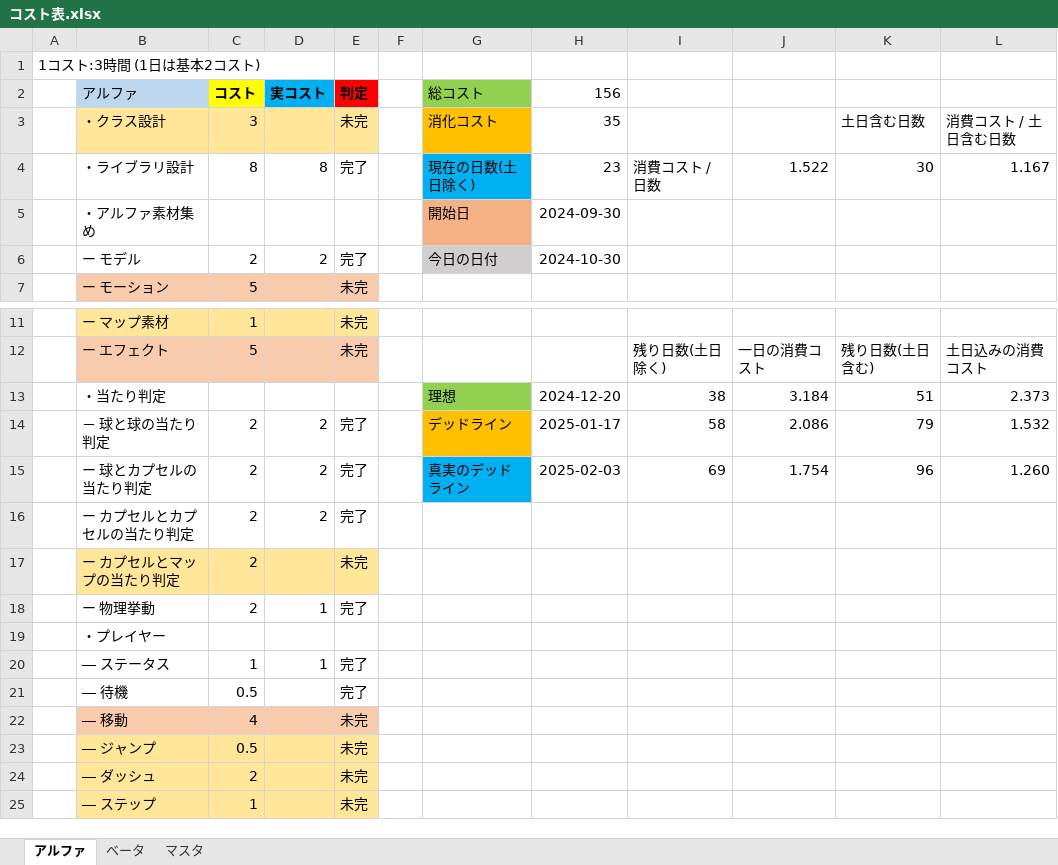
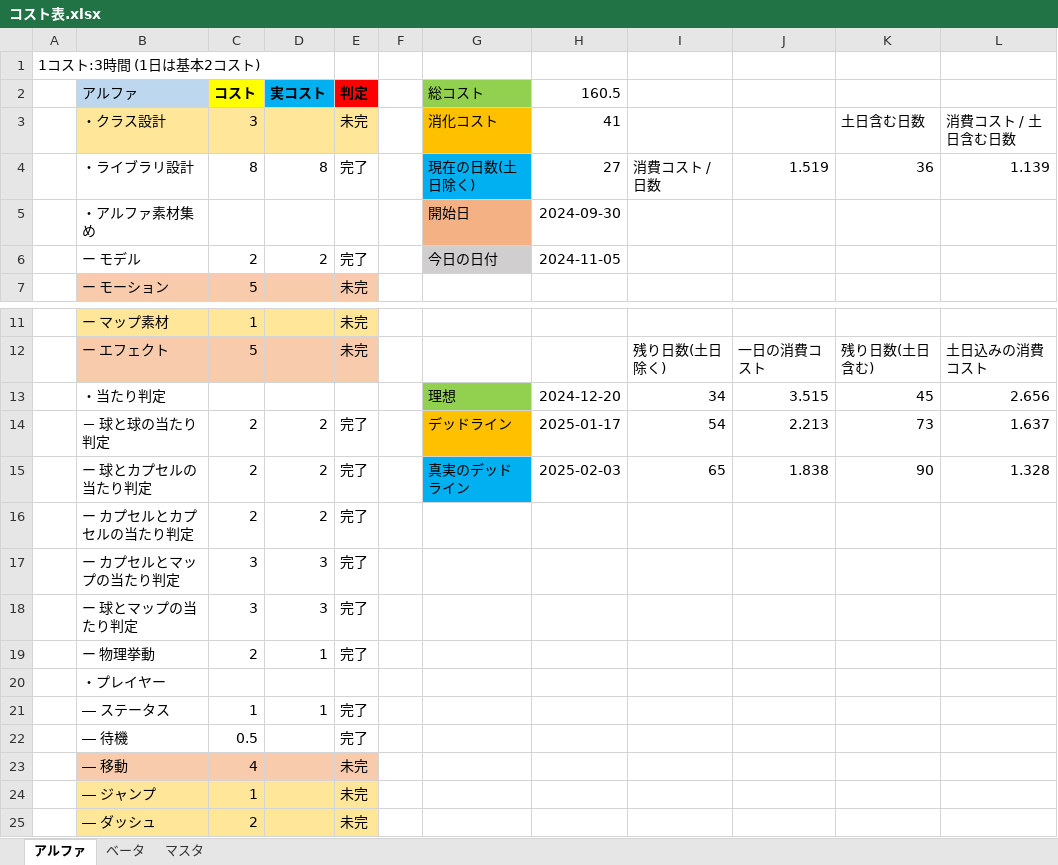
Before and after one commit to ma-si-419/MeteorFighters, an Excel workbook: コスト表.xlsx, sheet アルファ, drawn as a sheet; only a part is shown, gaps mark what is left out; the shorter side is filled out with more unchanged rows; values as stored, in another font and other column widths than the file's, no borders; addresses are those after the commit; the diff names each change by its address in the sheet, - before the commit and + after, or states it on an @@ line.

```diff
--- a/コスト表.xlsx (sheet アルファ)
+++ b/コスト表.xlsx (sheet アルファ)
-H2: 156
+H2: 160.5
-H3 (160.5): 35
+H3 (160.5): 41
-H4 (160.5): 23
+H4 (160.5): 27
-J4: 1.522
+J4: 1.519
-K4: 30
+K4: 36
-L4: 1.167
+L4: 1.139
-H6 (160.5): 2024-10-30
+H6 (160.5): 2024-11-05
-I13: 38
+I13: 34
-J13: 3.184
+J13: 3.515
-K13: 51
+K13: 45
-L13: 2.373
+L13: 2.656
-I14: 58
+I14: 54
-J14: 2.086
+J14: 2.213
-K14: 79
+K14: 73
-L14: 1.532
+L14: 1.637
-I15: 69
+I15: 65
-J15: 1.754
+J15: 1.838
-K15: 96
+K15: 90
-L15: 1.260
+L15: 1.328
-B17:E17 fill: #FFE699
+B17:E17 fill: none
-C17 (コスト): 2
+C17 (コスト): 3
-D17 (実コスト): (empty)
+D17 (実コスト): 3
-E17 (判定): 未完
+E17 (判定): 完了
+row 18:  | ー 球とマップの当たり判定 | 3 | 3 | 完了
-C24 (コスト): 0.5
+C24 (コスト): 1
```
Also changed, not shown: 20 other files.
